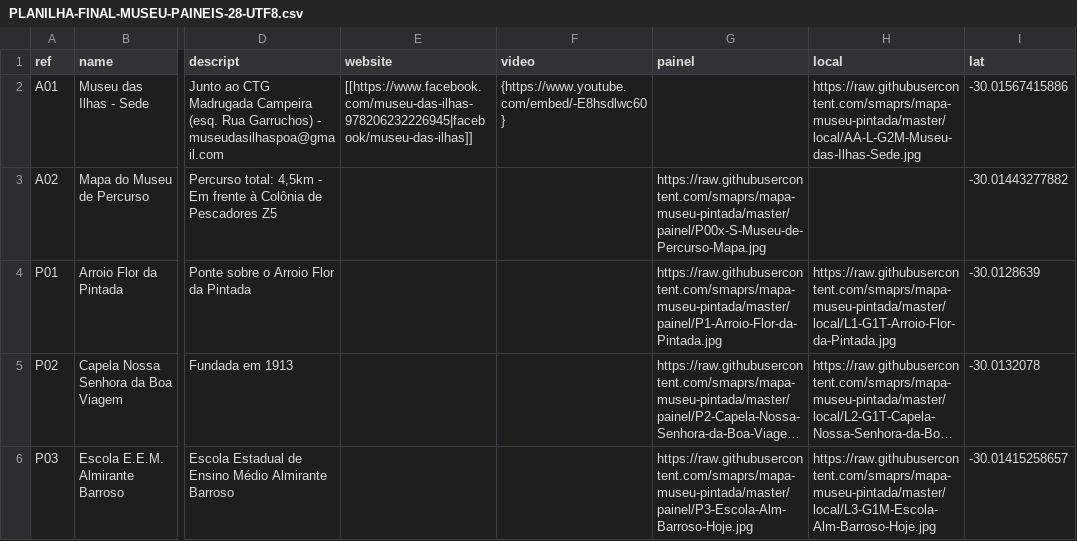
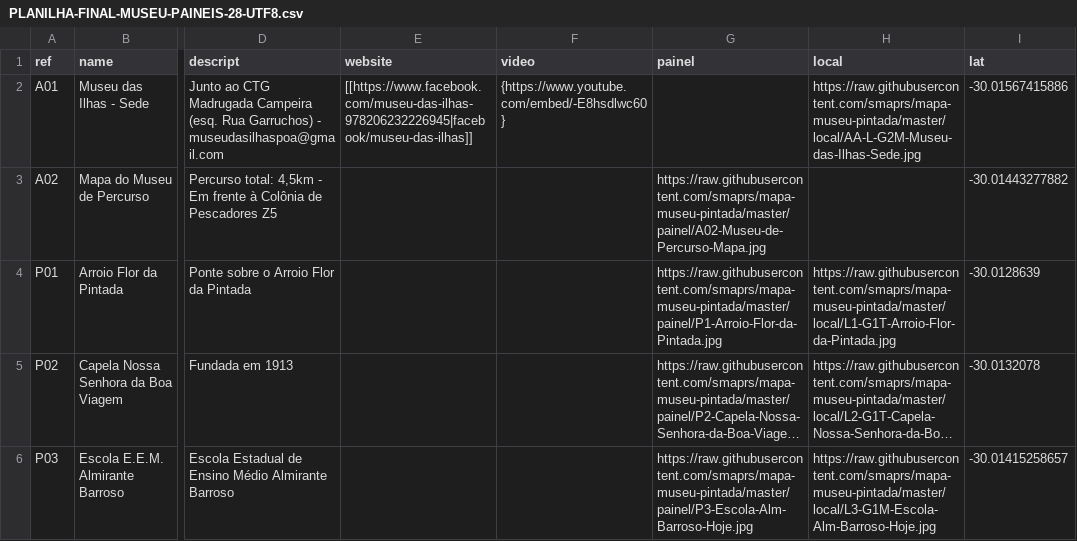
Before and after one commit to smaprs/mapa-museu-pintada, a CSV file: dados-vetores/PLANILHA-FINAL-MUSEU-PAINEIS-28-UTF8.csv, drawn as a sheet; only a part is shown, gaps mark what is left out; long unchanged cells end in …; the diff names each change by its address in the sheet, - before the commit and + after, or states it on an @@ line.

Commit message:
Add files via upload

```diff
--- a/dados-vetores/PLANILHA-FINAL-MUSEU-PAINEIS-28-UTF8.csv
+++ b/dados-vetores/PLANILHA-FINAL-MUSEU-PAINEIS-28-UTF8.csv
-G3 (painel): https://raw.githubusercontent.com/smaprs/mapa-museu-pintada/master/painel/P00x-S-Museu-de-Percurso-Mapa.jpg
+G3 (painel): https://raw.githubusercontent.com/smaprs/mapa-museu-pintada/master/painel/A02-Museu-de-Percurso-Mapa.jpg
```
